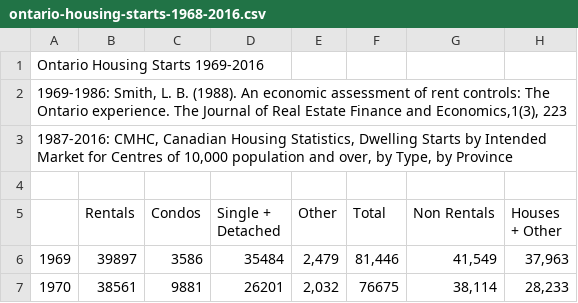
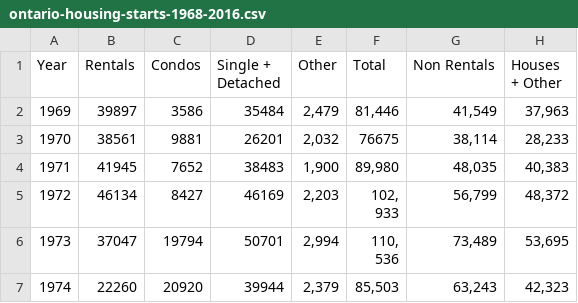
Before and after one commit to phillmv/rc-latex, a CSV file: ontario-housing-starts-1968-2016.csv, drawn as a sheet; only a part is shown; the shorter side is filled out with more unchanged rows; removed rows and columns are numbered as before the commit, all else as after; the diff names each change by its address in the sheet, - before the commit and + after, or states it on an @@ line.

Commit message:
minor mods to table name

```diff
--- a/ontario-housing-starts-1968-2016.csv
+++ b/ontario-housing-starts-1968-2016.csv
-row 1: Ontario Housing Starts 1969-2016
-row 2: 1969-1986: Smith, L. B. (1988). An economic assessment of rent controls: The Ontario experience. The Journal of Real Estate Finance and Economics,1(3), 223
-row 3: 1987-2016: CMHC, Canadian Housing Statistics, Dwelling Starts by Intended Market for Centres of 10,000 population and over, by Type, by Province
-row 4: (empty)
@@ column A (Year) renumbered in row 1 @@
```
Also changed, not shown: 1 other file.
